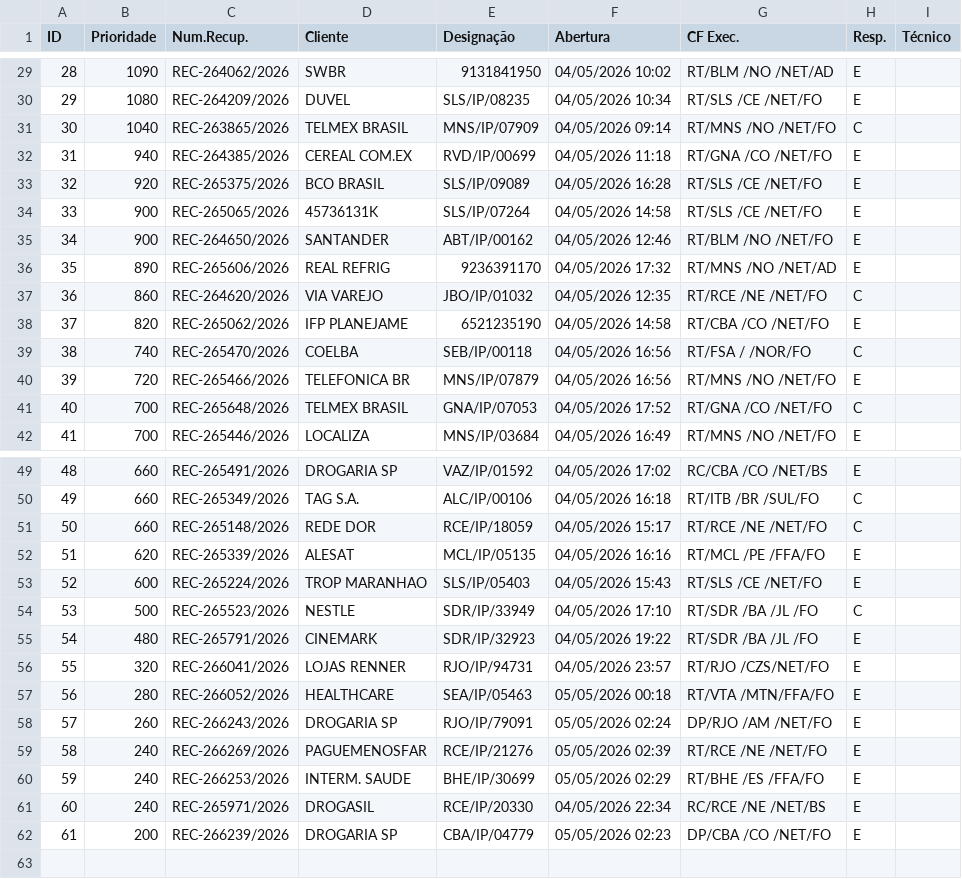
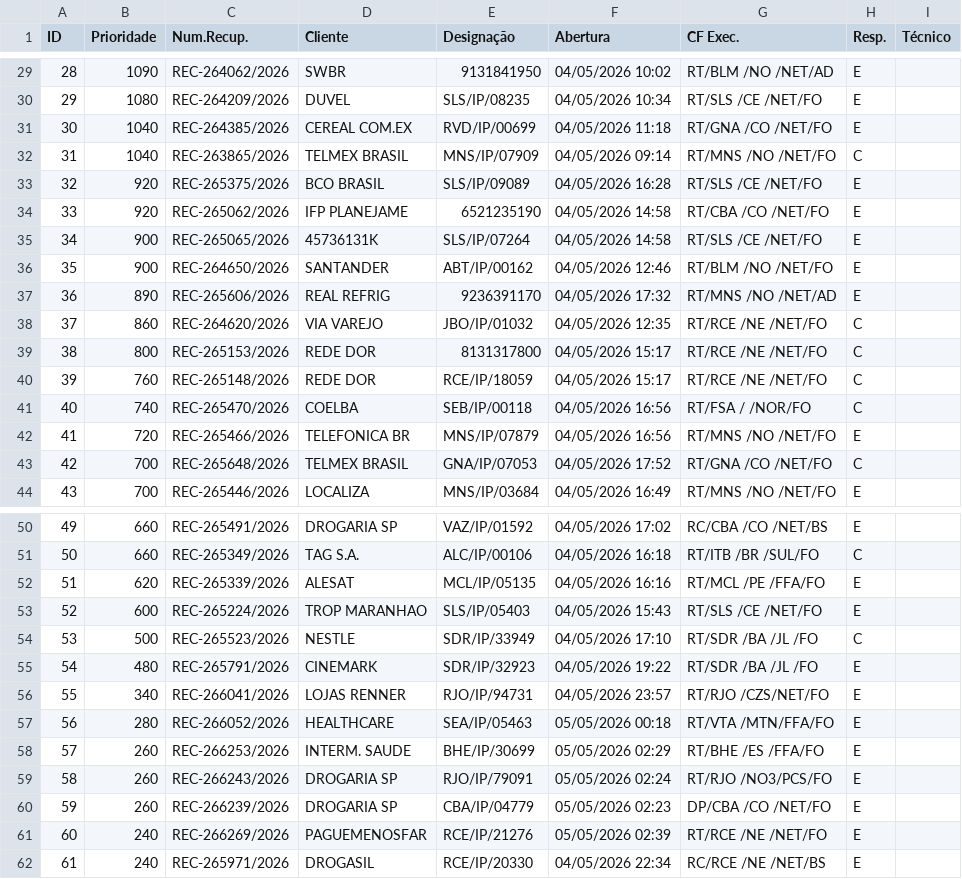
Before and after one commit to cpralonrj-pralon/embratel-sir, a CSV file: dados_rec.csv, drawn as a sheet; only a part is shown, gaps mark what is left out; removed rows and columns are numbered as before the commit, all else as after; the diff covers the shown part only; the diff names each change by its address in the sheet, - before the commit and + after, or states it on an @@ line.

```diff
--- a/dados_rec.csv
+++ b/dados_rec.csv
@@ column A (ID) renumbered between rows 23 and 62 @@
+row 31: 30 | 1040 | REC-264385/2026 | CEREAL COM.EX | RVD/IP/00699 | 04/05/2026 11:18 | RT/GNA /CO /NET/FO | E
-row 32: 31 | 940 | REC-264385/2026 | CEREAL COM.EX | RVD/IP/00699 | 04/05/2026 11:18 | RT/GNA /CO /NET/FO | E
+row 34: 33 | 920 | REC-265062/2026 | IFP PLANEJAME | 6521235190 | 04/05/2026 14:58 | RT/CBA /CO /NET/FO | E
-row 38: 37 | 820 | REC-265062/2026 | IFP PLANEJAME | 6521235190 | 04/05/2026 14:58 | RT/CBA /CO /NET/FO | E
+row 39: 38 | 800 | REC-265153/2026 | REDE DOR | 8131317800 | 04/05/2026 15:17 | RT/RCE /NE /NET/FO | C
+row 40: 39 | 760 | REC-265148/2026 | REDE DOR | RCE/IP/18059 | 04/05/2026 15:17 | RT/RCE /NE /NET/FO | C
-row 51: 50 | 660 | REC-265148/2026 | REDE DOR | RCE/IP/18059 | 04/05/2026 15:17 | RT/RCE /NE /NET/FO | C
-B56 (Prioridade): 320
+B56 (Prioridade): 340
+row 58: 57 | 260 | REC-266253/2026 | INTERM. SAUDE | BHE/IP/30699 | 05/05/2026 02:29 | RT/BHE /ES /FFA/FO | E
-G59 (CF Exec.): DP/RJO /AM /NET/FO
+G59 (CF Exec.): RT/RJO /NO3/PCS/FO
+row 60: 59 | 260 | REC-266239/2026 | DROGARIA SP | CBA/IP/04779 | 05/05/2026 02:23 | DP/CBA /CO /NET/FO | E
-row 60: 59 | 240 | REC-266253/2026 | INTERM. SAUDE | BHE/IP/30699 | 05/05/2026 02:29 | RT/BHE /ES /FFA/FO | E
-row 62: 61 | 200 | REC-266239/2026 | DROGARIA SP | CBA/IP/04779 | 05/05/2026 02:23 | DP/CBA /CO /NET/FO | E
```
Also changed, not shown: 1 added row, 2 removed rows and 3 edited cells elsewhere in this file, dados_ral.csv, dados_ral_enriched.csv, 2 other files.
